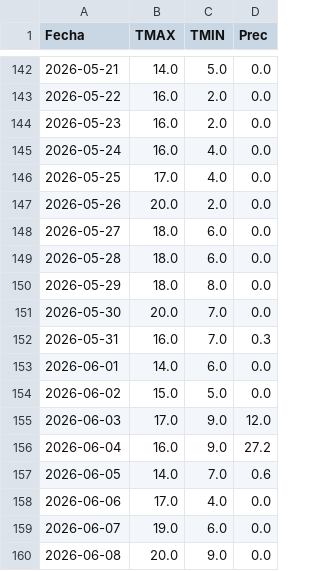
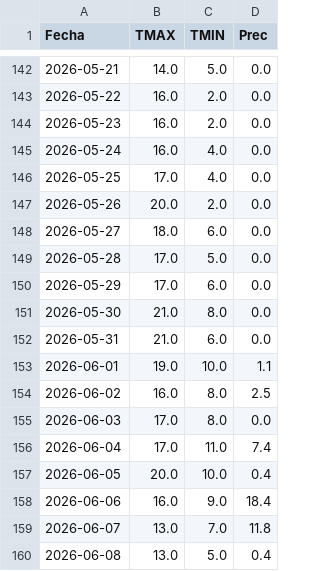
Before and after one commit to PREDWEEM/LOLIUM_LARTIGAU-2026, a CSV file: meteo_daily.csv, drawn as a sheet; only a part is shown, gaps mark what is left out; the diff covers the shown part only.

```diff
--- a/meteo_daily.csv
+++ b/meteo_daily.csv
@@ -148,13 +148,13 @@ Fecha,TMAX,TMIN,Prec
 2026-05-27,18.0,6.0,0.0
-2026-05-28,18.0,6.0,0.0
-2026-05-29,18.0,8.0,0.0
-2026-05-30,20.0,7.0,0.0
-2026-05-31,16.0,7.0,0.3
-2026-06-01,14.0,6.0,0.0
-2026-06-02,15.0,5.0,0.0
-2026-06-03,17.0,9.0,12.0
-2026-06-04,16.0,9.0,27.2
-2026-06-05,14.0,7.0,0.6
-2026-06-06,17.0,4.0,0.0
-2026-06-07,19.0,6.0,0.0
-2026-06-08,20.0,9.0,0.0
+2026-05-28,17.0,5.0,0.0
+2026-05-29,17.0,6.0,0.0
+2026-05-30,21.0,8.0,0.0
+2026-05-31,21.0,6.0,0.0
+2026-06-01,19.0,10.0,1.1
+2026-06-02,16.0,8.0,2.5
+2026-06-03,17.0,8.0,0.0
+2026-06-04,17.0,11.0,7.4
+2026-06-05,20.0,10.0,0.4
+2026-06-06,16.0,9.0,18.4
+2026-06-07,13.0,7.0,11.8
+2026-06-08,13.0,5.0,0.4
```
Also changed, not shown: 1 added row and 2 edited cells elsewhere in this file.
